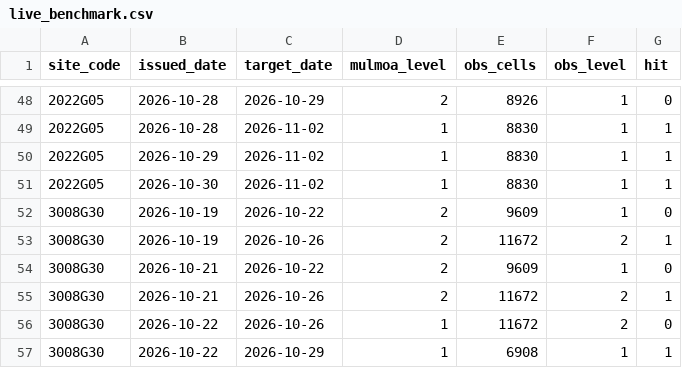
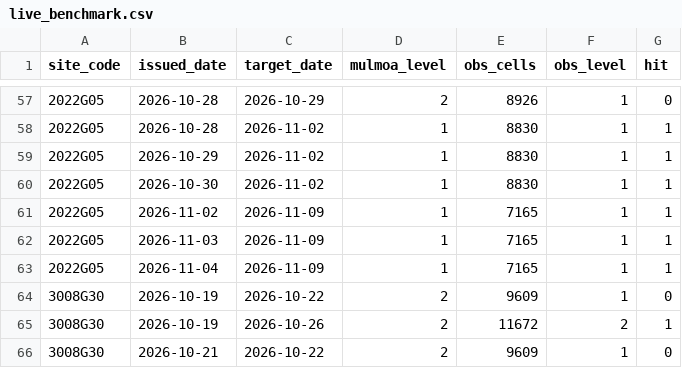
Before and after one commit to LeeJaeHaeng/AlgaeCast, a CSV file: reports/eval/live_benchmark.csv, drawn as a sheet; only a part is shown, gaps mark what is left out; the shorter side is filled out with more unchanged rows; the diff covers the shown part only.

```diff
--- a/reports/eval/live_benchmark.csv
+++ b/reports/eval/live_benchmark.csv
@@ -51,2 +60,5 @@ site_code,issued_date,target_date,mulmoa_level,obs_cells,obs_level,hit
 2022G05,2026-10-30,2026-11-02,1,8830,1,1
+2022G05,2026-11-02,2026-11-09,1,7165,1,1
+2022G05,2026-11-03,2026-11-09,1,7165,1,1
+2022G05,2026-11-04,2026-11-09,1,7165,1,1
 3008G30,2026-10-19,2026-10-22,2,9609,1,0
```
Also changed, not shown: 13 added rows elsewhere in this file, 1 other file.
